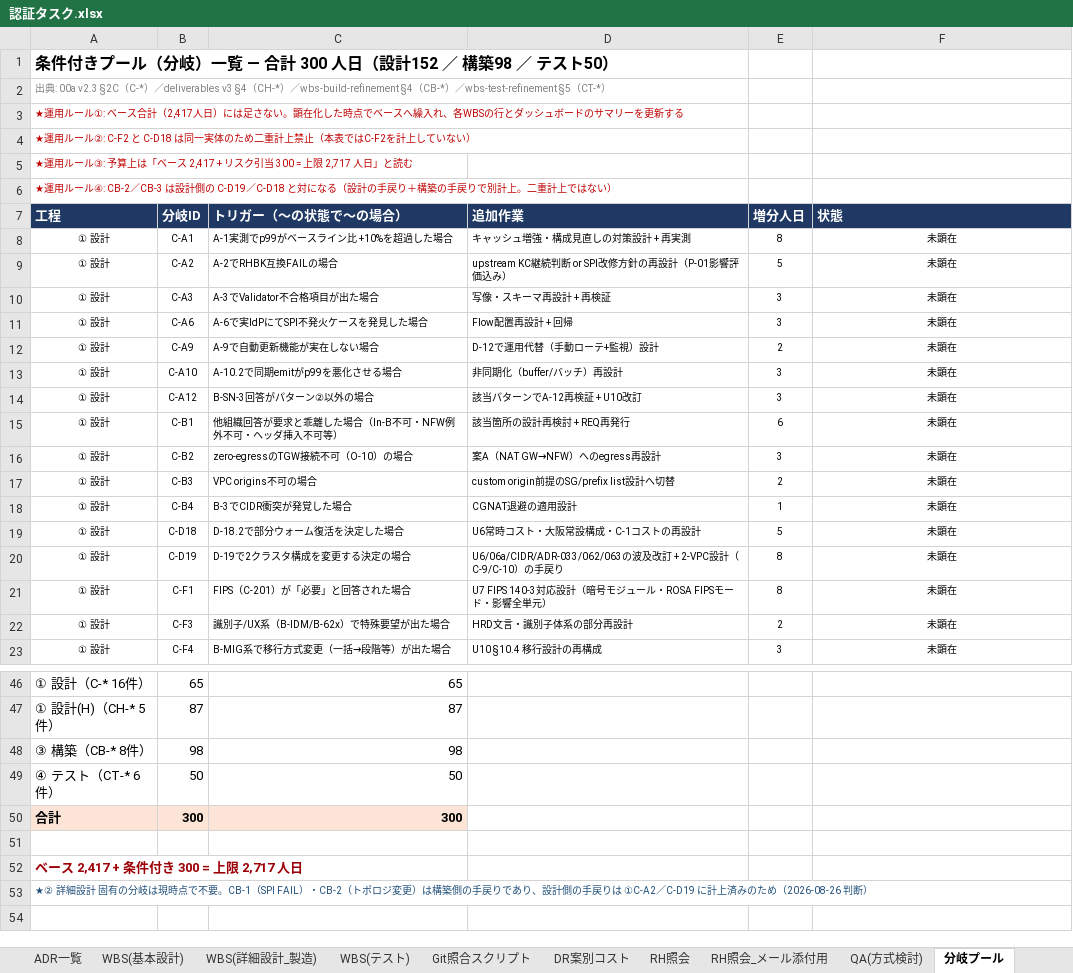
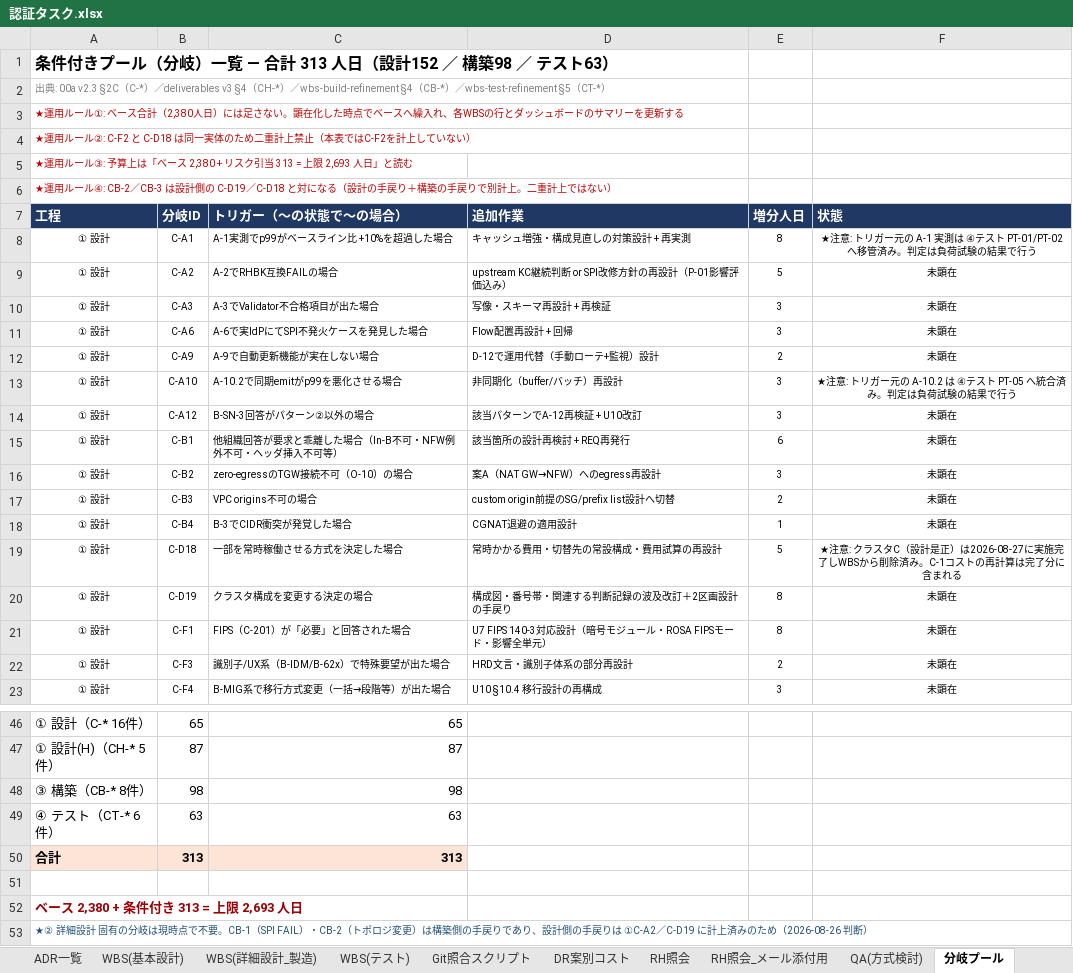
Before and after one commit to suepie/aws-atuh-poc, an Excel workbook: doc/excel/認証タスク.xlsx, sheet 分岐プール, drawn as a sheet; only a part is shown, gaps mark what is left out; values as stored, in another font and other column widths than the file's, no borders; removed rows and columns are numbered as before the commit, all else as after; the diff covers the shown part only; the diff names each change by its address in the sheet, - before the commit and + after, or states it on an @@ line.

```diff
--- a/doc/excel/認証タスク.xlsx (sheet 分岐プール)
+++ b/doc/excel/認証タスク.xlsx (sheet 分岐プール)
-A1 (工程): …— 合計 300 人日（設計152 ／ 構築98 ／ テスト50）
+A1 (工程): …— 合計 313 人日（設計152 ／ 構築98 ／ テスト63）
-A3 (工程): …ス合計（2,417人日）に…
+A3 (工程): …ス合計（2,380人日）に…
-A5 (工程): …ベース 2,417 + リスク引当 300 = 上限 2,717 人日」と…
+A5 (工程): …ベース 2,380 + リスク引当 313 = 上限 2,693 人日」と…
-F8 (状態): 未顕在
+F8 (状態): ★注意: トリガー元の A-1 実測は ④テスト PT-01/PT-02 へ移管済み。判定は負荷試験の結果で行う
-F13 (状態): 未顕在
+F13 (状態): ★注意: トリガー元の A-10.2 は ④テスト PT-05 へ統合済み。判定は負荷試験の結果で行う
-C19 (トリガー（〜の状態で〜の場合）): D-18.2で部分ウォーム復活を決定した場合
+C19 (トリガー（〜の状態で〜の場合）): 一部を常時稼働させる方式を決定した場合
-D19 (追加作業): U6常時コスト・大阪常設構成・C-1コストの再設計
+D19 (追加作業): 常時かかる費用・切替先の常設構成・費用試算の再設計
-F19 (状態): 未顕在
+F19 (状態): ★注意: クラスタC（設計是正）は2026-08-27に実施完了しWBSから削除済み。C-1コストの再計算は完了分に含まれる
-C20 (トリガー（〜の状態で〜の場合）): D-19で2クラスタ構成を変更する決定の場合
+C20 (トリガー（〜の状態で〜の場合）): クラスタ構成を変更する決定の場合
-D20 (追加作業): U6/06a/CIDR/ADR-033/062/063の波及改訂 + 2-VPC設計（C-9/C-10）の手戻り
+D20 (追加作業): 構成図・番号帯・関連する判断記録の波及改訂＋2区画設計の手戻り
-row 49: ④ テスト（CT-* 6件） | 50 | 50
-row 50: 合計 | 300 | 300
+row 49: ④ テスト（CT-* 6件） | 63 | 63
+row 50: 合計 | 313 | 313
-A52 (工程): ベース 2,417 + 条件付き 300 = 上限 2,717 人日
+A52 (工程): ベース 2,380 + 条件付き 313 = 上限 2,693 人日
```
Also changed, not shown: 4 edited cells elsewhere in this sheet, sheet WBS(基本設計), sheet WBS(テスト), sheet ダッシュボード, sheet サマリー, sheet WBS(詳細設計_製造), other sheet tabs, formulas that keep their value.
